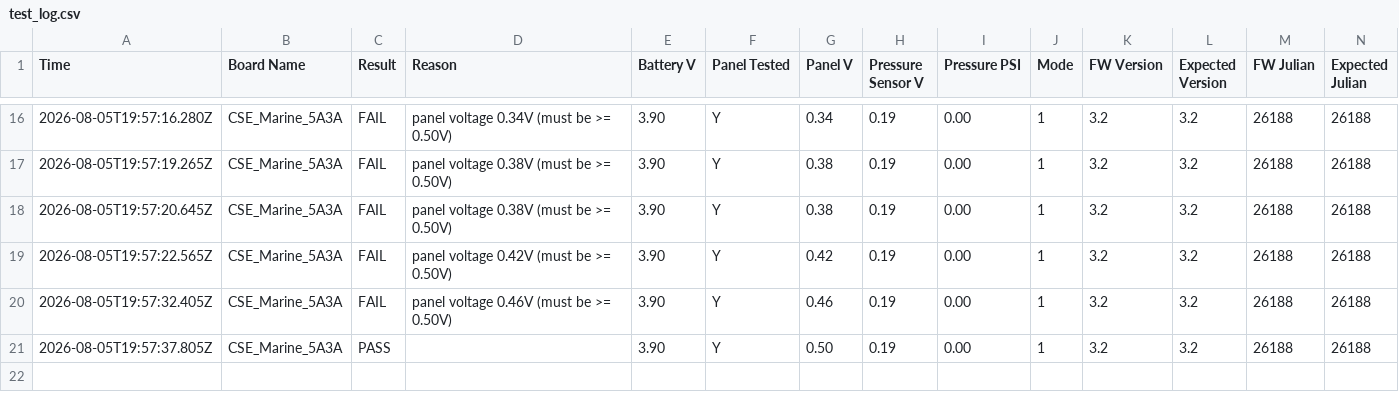
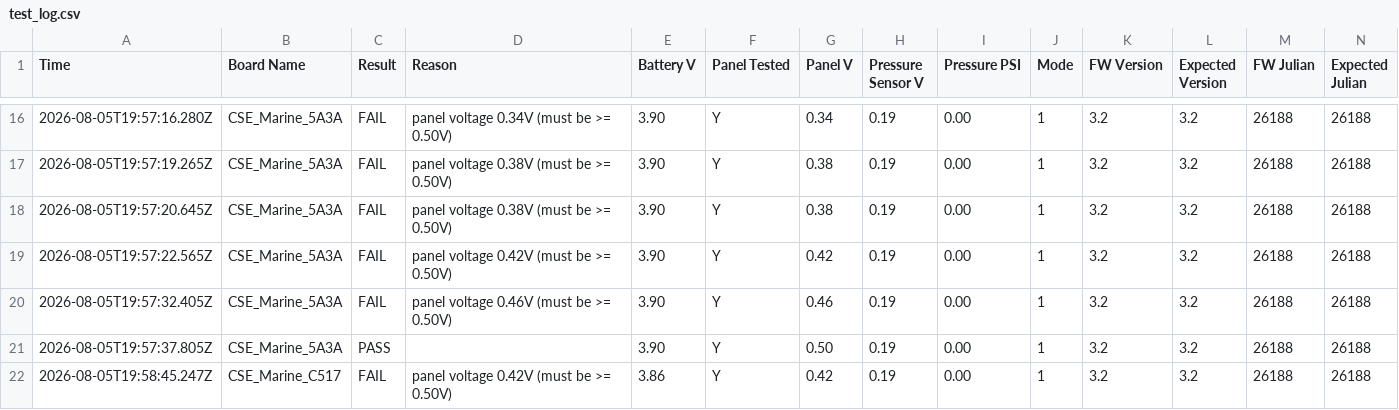
Before and after one commit to gmiedema-cse/Keepertech-logs, a CSV file: test_log.csv, drawn as a sheet; only a part is shown, gaps mark what is left out.

Commit message:
Update test log (21 results)

```diff
--- a/test_log.csv
+++ b/test_log.csv
@@ -21 +21,2 @@ Time,Board Name,Result,Reason,Battery V,Panel Tested,Panel V,Pressure Sensor V,P
 2026-08-05T19:57:37.805Z,CSE_Marine_5A3A,PASS,,3.90,Y,0.50,0.19,0.00,1,3.2,3.2,26188,26188
+2026-08-05T19:58:45.247Z,CSE_Marine_C517,FAIL,panel voltage 0.42V (must be >= 0.50V),3.86,Y,0.42,0.19,0.00,1,3.2,3.2,26188,26188
```
